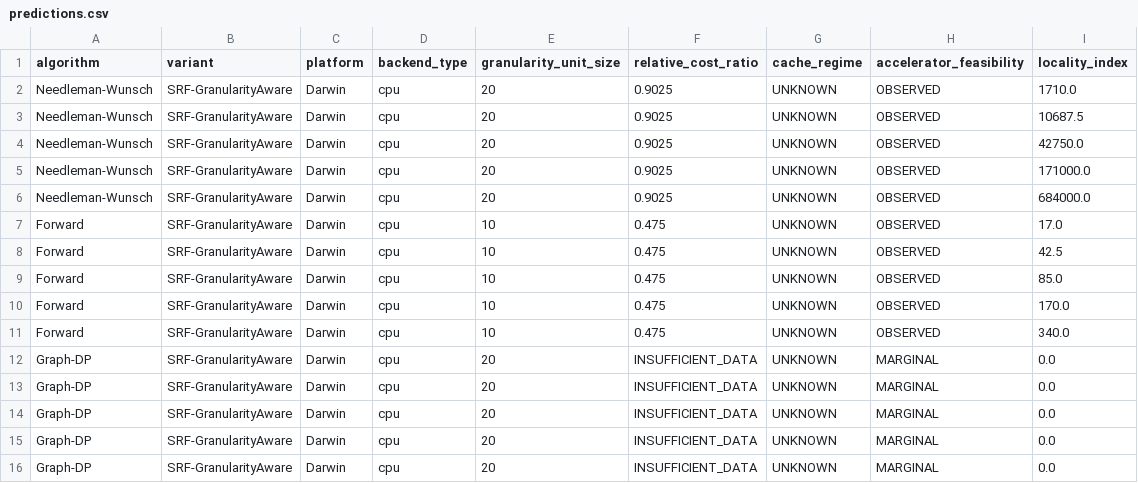
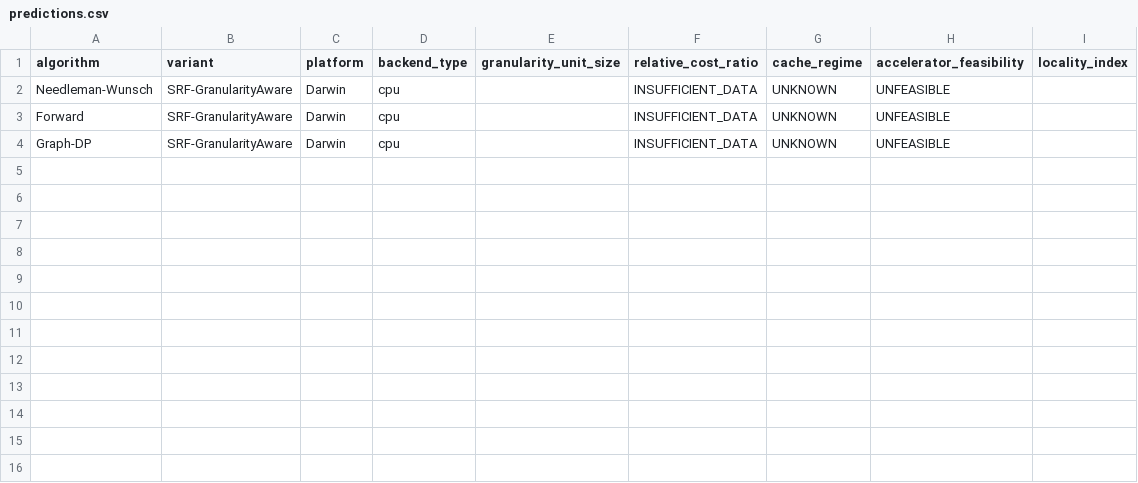
Before and after one commit to Sulkysubject37/SRF, a CSV file: results/csv/predictions.csv, drawn as a sheet.

```diff
--- a/results/csv/predictions.csv
+++ b/results/csv/predictions.csv
@@ -1,16 +1,4 @@
 algorithm,variant,platform,backend_type,granularity_unit_size,relative_cost_ratio,cache_regime,accelerator_feasibility,locality_index
-Needleman-Wunsch,SRF-GranularityAware,Darwin,cpu,20,0.9025,UNKNOWN,OBSERVED,1710.0
-Needleman-Wunsch,SRF-GranularityAware,Darwin,cpu,20,0.9025,UNKNOWN,OBSERVED,10687.5
-Needleman-Wunsch,SRF-GranularityAware,Darwin,cpu,20,0.9025,UNKNOWN,OBSERVED,42750.0
-Needleman-Wunsch,SRF-GranularityAware,Darwin,cpu,20,0.9025,UNKNOWN,OBSERVED,171000.0
-Needleman-Wunsch,SRF-GranularityAware,Darwin,cpu,20,0.9025,UNKNOWN,OBSERVED,684000.0
-Forward,SRF-GranularityAware,Darwin,cpu,10,0.475,UNKNOWN,OBSERVED,17.0
-Forward,SRF-GranularityAware,Darwin,cpu,10,0.475,UNKNOWN,OBSERVED,42.5
-Forward,SRF-GranularityAware,Darwin,cpu,10,0.475,UNKNOWN,OBSERVED,85.0
-Forward,SRF-GranularityAware,Darwin,cpu,10,0.475,UNKNOWN,OBSERVED,170.0
-Forward,SRF-GranularityAware,Darwin,cpu,10,0.475,UNKNOWN,OBSERVED,340.0
-Graph-DP,SRF-GranularityAware,Darwin,cpu,20,INSUFFICIENT_DATA,UNKNOWN,MARGINAL,0.0
-Graph-DP,SRF-GranularityAware,Darwin,cpu,20,INSUFFICIENT_DATA,UNKNOWN,MARGINAL,0.0
-Graph-DP,SRF-GranularityAware,Darwin,cpu,20,INSUFFICIENT_DATA,UNKNOWN,MARGINAL,0.0
-Graph-DP,SRF-GranularityAware,Darwin,cpu,20,INSUFFICIENT_DATA,UNKNOWN,MARGINAL,0.0
-Graph-DP,SRF-GranularityAware,Darwin,cpu,20,INSUFFICIENT_DATA,UNKNOWN,MARGINAL,0.0
+Needleman-Wunsch,SRF-GranularityAware,Darwin,cpu,,INSUFFICIENT_DATA,UNKNOWN,UNFEASIBLE,
+Forward,SRF-GranularityAware,Darwin,cpu,,INSUFFICIENT_DATA,UNKNOWN,UNFEASIBLE,
+Graph-DP,SRF-GranularityAware,Darwin,cpu,,INSUFFICIENT_DATA,UNKNOWN,UNFEASIBLE,
```
Also changed, not shown: results/csv/benchmark_log.csv, 6 other files.
